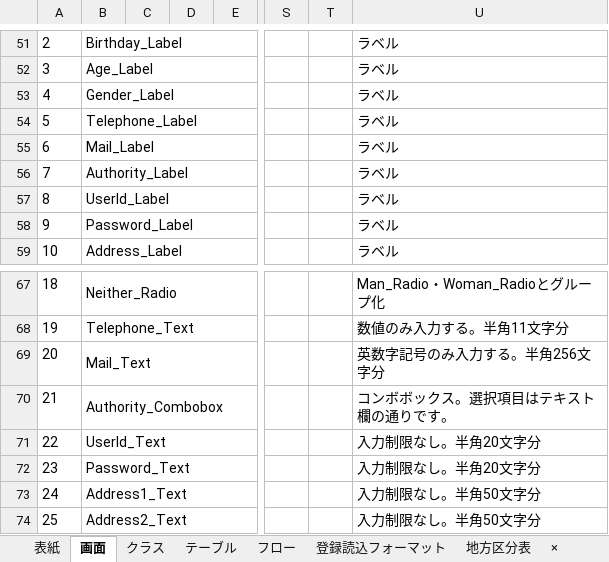
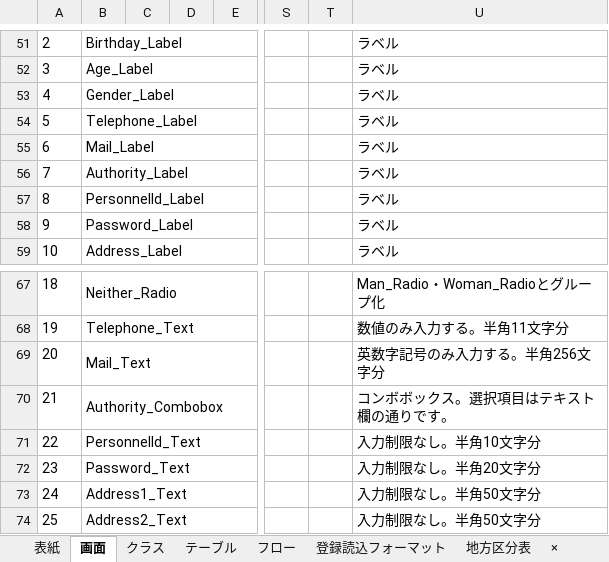
Before and after one commit to HasegawaTakatune/DeliverySystem, an Excel workbook: DS/001_設計書/002_詳細設計書/DS画面詳細設計書_3人員登録画面.xlsx, sheet 画面, drawn as a sheet; only a part is shown, gaps mark what is left out; values as stored, in another font and other column widths than the file's, no borders; charts and pictures not drawn; the diff names each change by its address in the sheet, - before the commit and + after, or states it on an @@ line.

```diff
--- a/DS/001_設計書/002_詳細設計書/DS画面詳細設計書_3人員登録画面.xlsx (sheet 画面)
+++ b/DS/001_設計書/002_詳細設計書/DS画面詳細設計書_3人員登録画面.xlsx (sheet 画面)
-B57: UserId_Label
+B57: PersonnelId_Label
-B71: UserId_Text
+B71: PersonnelId_Text
-U71: 入力制限なし。半角20文字分
+U71: 入力制限なし。半角10文字分
```
Also changed, not shown: sheet クラス, sheet テーブル, DS/001_設計書/002_詳細設計書/DS構造体詳細設計書.xlsx, DS/001_設計書/002_詳細設計書/DS画面詳細設計書_1ログイン画面.xlsx, 4 other files.
